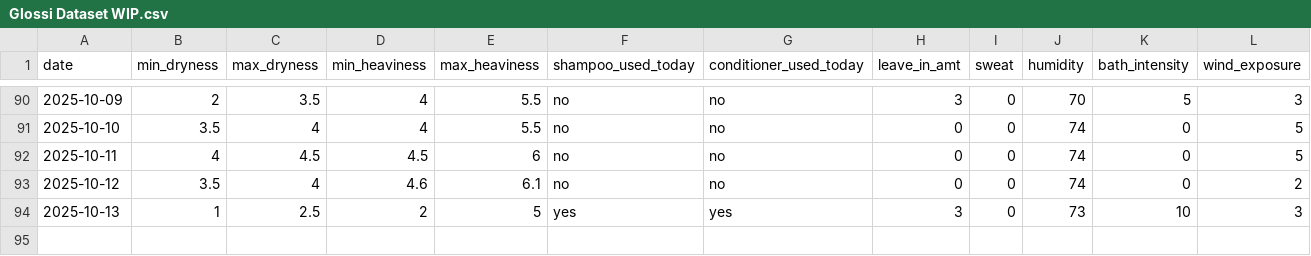
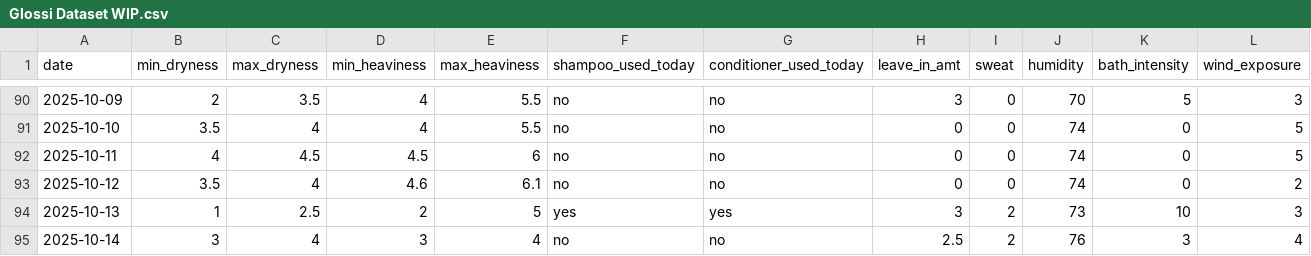
Before and after one commit to sdbrgo/Glossi, a CSV file: Glossi Dataset WIP.csv, drawn as a sheet; only a part is shown, gaps mark what is left out.

Commit message:
Update Glossi Dataset WIP.csv

```diff
--- a/Glossi Dataset WIP.csv
+++ b/Glossi Dataset WIP.csv
@@ -93,2 +93,3 @@ date,min_dryness,max_dryness,min_heaviness,max_heaviness,shampoo_used_today,cond
 2025-10-12,3.5,4,4.6,6.1,no,no,0,0,74,0,2
-2025-10-13,1,2.5,2,5,yes,yes,3,0,73,10,3
+2025-10-13,1,2.5,2,5,yes,yes,3,2,73,10,3
+2025-10-14,3,4,3,4,no,no,2.5,2,76,3,4
```
